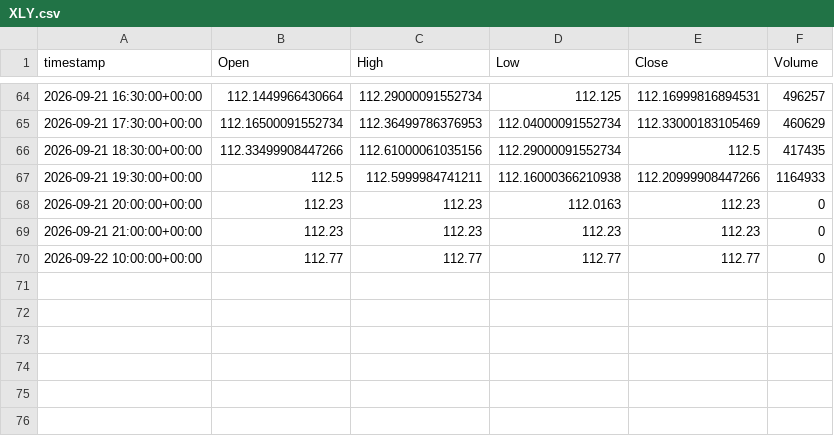
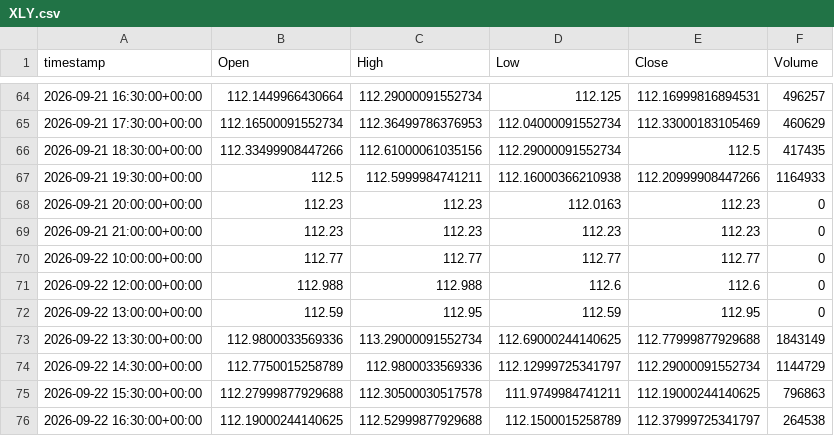
Before and after one commit to evsayar33-oss/tier1_quant_terminal, a CSV file: ohlcv_history/XLY.csv, drawn as a sheet; only a part is shown, gaps mark what is left out; the diff names each change by its address in the sheet, - before the commit and + after, or states it on an @@ line.

```diff
--- a/ohlcv_history/XLY.csv
+++ b/ohlcv_history/XLY.csv
+row 71: 2026-09-22 12:00:00+00:00 | 112.988 | 112.988 | 112.6 | 112.6 | 0
+row 72: 2026-09-22 13:00:00+00:00 | 112.59 | 112.95 | 112.59 | 112.95 | 0
+row 73: 2026-09-22 13:30:00+00:00 | 112.9800033569336 | 113.29000091552734 | 112.69000244140625 | 112.77999877929688 | 1843149
+row 74: 2026-09-22 14:30:00+00:00 | 112.7750015258789 | 112.9800033569336 | 112.12999725341797 | 112.29000091552734 | 1144729
+row 75: 2026-09-22 15:30:00+00:00 | 112.27999877929688 | 112.30500030517578 | 111.9749984741211 | 112.19000244140625 | 796863
+row 76: 2026-09-22 16:30:00+00:00 | 112.19000244140625 | 112.52999877929688 | 112.1500015258789 | 112.37999725341797 | 264538
```
Also changed, not shown: ohlcv_history/IEF.csv, ohlcv_history/KRE.csv, 32 other files.
